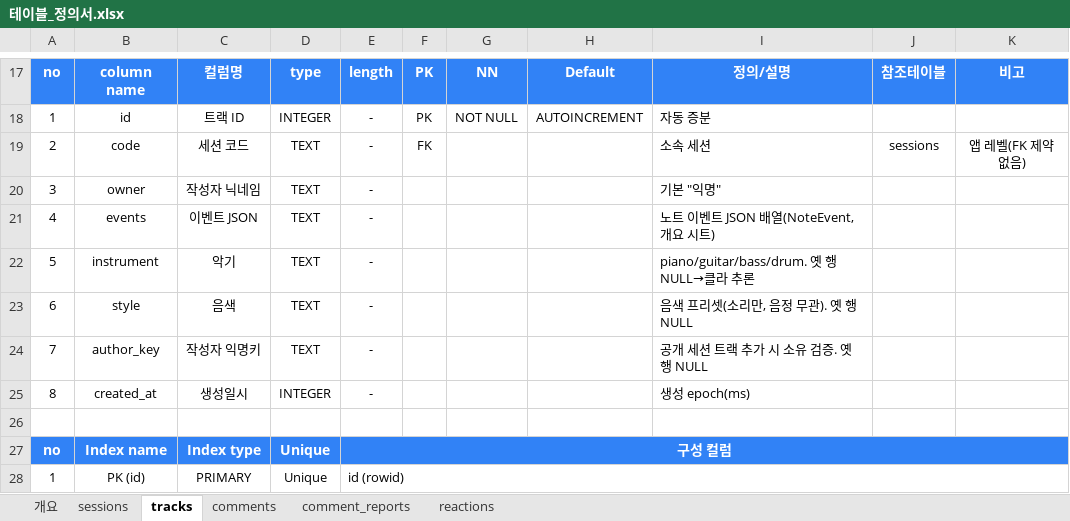
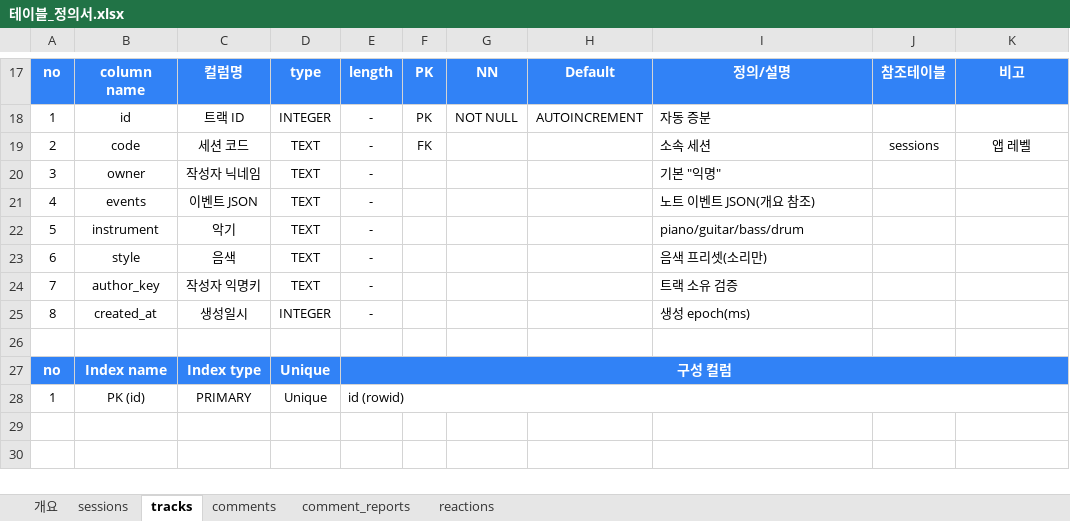
Before and after one commit to Appintos-Harmony/appintoss-meetup, an Excel workbook: 산출물/99_제출파일/테이블_정의서.xlsx, sheet tracks, drawn as a sheet; only a part is shown, gaps mark what is left out; values as stored, in another font and other column widths than the file's, no borders; the diff names each change by its address in the sheet, - before the commit and + after, or states it on an @@ line.

```diff
--- a/산출물/99_제출파일/테이블_정의서.xlsx (sheet tracks)
+++ b/산출물/99_제출파일/테이블_정의서.xlsx (sheet tracks)
-K19: 앱 레벨(FK 제약 없음)
+K19: 앱 레벨
-I21: 노트 이벤트 JSON 배열(NoteEvent, 개요 시트)
+I21: 노트 이벤트 JSON(개요 참조)
-I22: piano/guitar/bass/drum. 옛 행 NULL→클라 추론
+I22: piano/guitar/bass/drum
-I23: 음색 프리셋(소리만, 음정 무관). 옛 행 NULL
+I23: 음색 프리셋(소리만)
-I24: 공개 세션 트랙 추가 시 소유 검증. 옛 행 NULL
+I24: 트랙 소유 검증
```
Also changed, not shown: sheet sessions, sheet comments.
